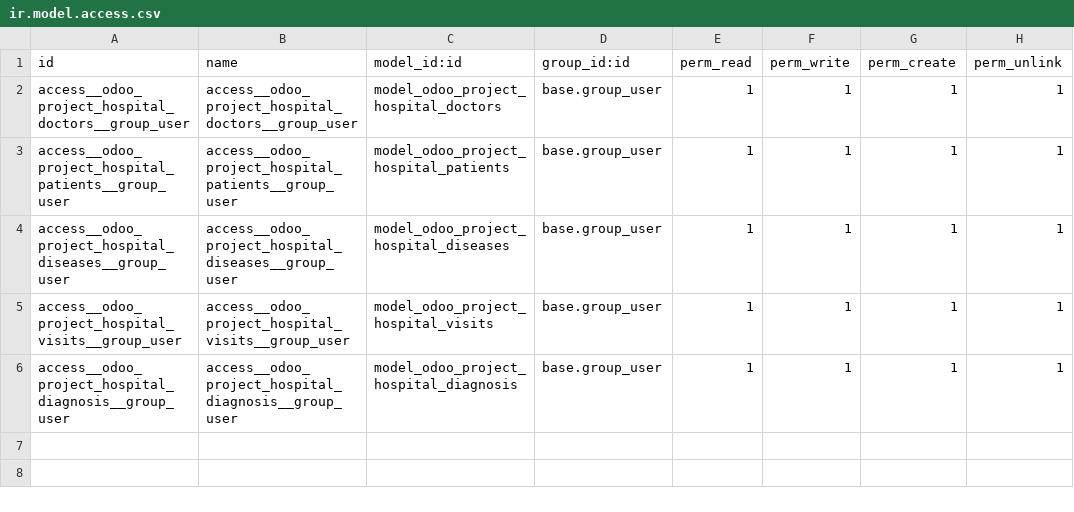
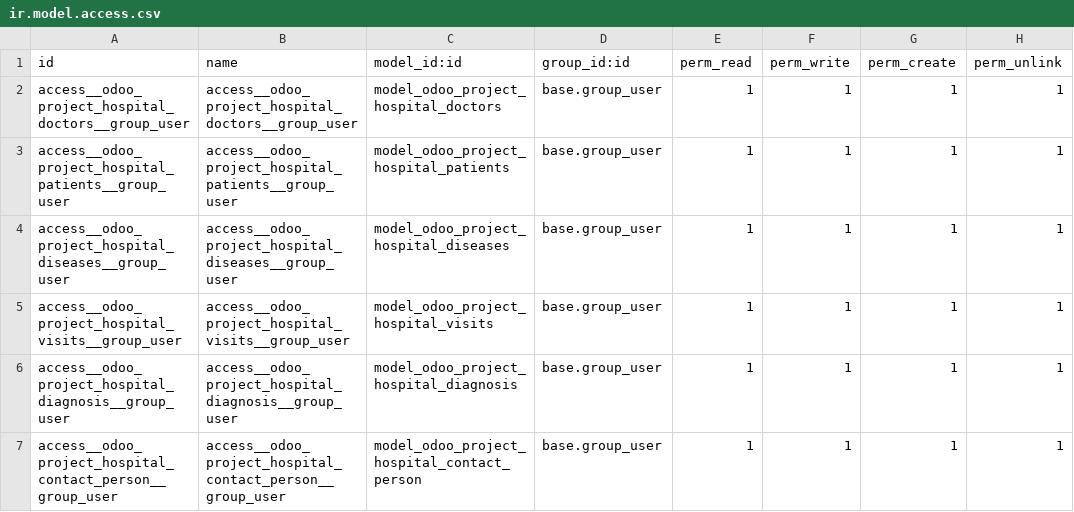
Before and after one commit to IgorSoftex/odoo_project, a CSV file: odoo_project_hr_hospital/security/ir.model.access.csv, drawn as a sheet; the diff names each change by its address in the sheet, - before the commit and + after, or states it on an @@ line.

```diff
--- a/odoo_project_hr_hospital/security/ir.model.access.csv
+++ b/odoo_project_hr_hospital/security/ir.model.access.csv
+row 7: access__odoo_project_hospital_contact_person__group_user | access__odoo_project_hospital_contact_person__group_user | model_odoo_project_hospital_contact_person | base.group_user | 1 | 1 | 1 | 1
```
Also changed, not shown: 9 other files.
